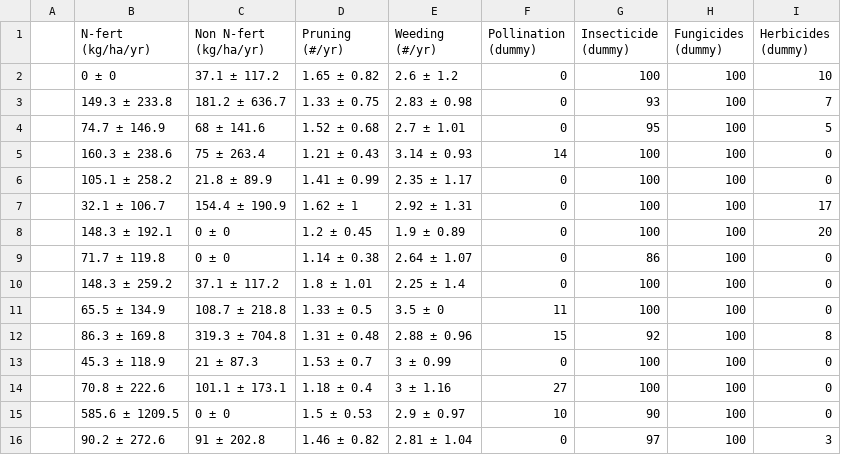
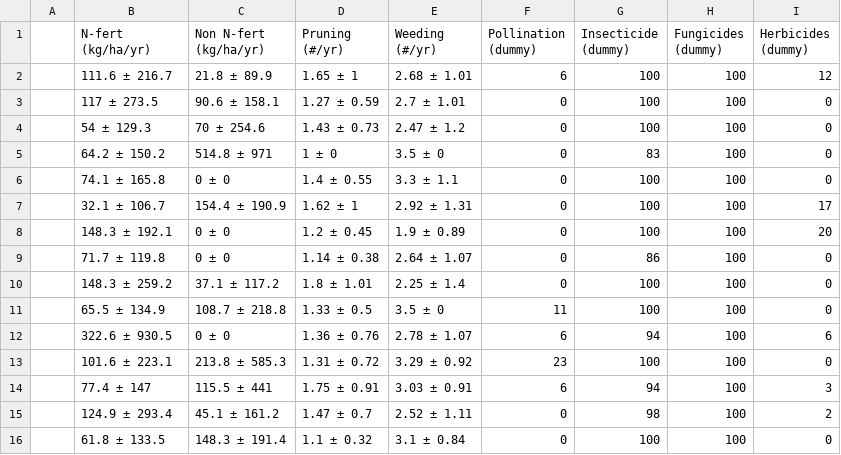
Before and after one commit to James-Hawkins/Cocoa-clusters, a CSV file: Figures.out/table_typology.pract.csv, drawn as a sheet.

```diff
--- a/Figures.out/table_typology.pract.csv
+++ b/Figures.out/table_typology.pract.csv
@@ -1,7 +1,7 @@
 "","N-fert (kg/ha/yr)","Non N-fert (kg/ha/yr)","Pruning (#/yr)","Weeding (#/yr)","Pollination (dummy)","Insecticide (dummy)","Fungicides (dummy)","Herbicides (dummy)"
-"","0 ± 0","37.1 ± 117.2","1.65 ± 0.82","2.6 ± 1.2","0","100","100","10"
-"","149.3 ± 233.8","181.2 ± 636.7","1.33 ± 0.75","2.83 ± 0.98","0","93","100","7"
-"","74.7 ± 146.9","68 ± 141.6","1.52 ± 0.68","2.7 ± 1.01","0","95","100","5"
-"","160.3 ± 238.6","75 ± 263.4","1.21 ± 0.43","3.14 ± 0.93","14","100","100","0"
-"","105.1 ± 258.2","21.8 ± 89.9","1.41 ± 0.99","2.35 ± 1.17","0","100","100","0"
+"","111.6 ± 216.7","21.8 ± 89.9","1.65 ± 1","2.68 ± 1.01","6","100","100","12"
+"","117 ± 273.5","90.6 ± 158.1","1.27 ± 0.59","2.7 ± 1.01","0","100","100","0"
+"","54 ± 129.3","70 ± 254.6","1.43 ± 0.73","2.47 ± 1.2","0","100","100","0"
+"","64.2 ± 150.2","514.8 ± 971","1 ± 0","3.5 ± 0","0","83","100","0"
+"","74.1 ± 165.8","0 ± 0","1.4 ± 0.55","3.3 ± 1.1","0","100","100","0"
 "","32.1 ± 106.7","154.4 ± 190.9","1.62 ± 1","2.92 ± 1.31","0","100","100","17"
@@ -11,6 +11,6 @@
 "","65.5 ± 134.9","108.7 ± 218.8","1.33 ± 0.5","3.5 ± 0","11","100","100","0"
-"","86.3 ± 169.8","319.3 ± 704.8","1.31 ± 0.48","2.88 ± 0.96","15","92","100","8"
-"","45.3 ± 118.9","21 ± 87.3","1.53 ± 0.7","3 ± 0.99","0","100","100","0"
-"","70.8 ± 222.6","101.1 ± 173.1","1.18 ± 0.4","3 ± 1.16","27","100","100","0"
-"","585.6 ± 1209.5","0 ± 0","1.5 ± 0.53","2.9 ± 0.97","10","90","100","0"
-"","90.2 ± 272.6","91 ± 202.8","1.46 ± 0.82","2.81 ± 1.04","0","97","100","3"
+"","322.6 ± 930.5","0 ± 0","1.36 ± 0.76","2.78 ± 1.07","6","94","100","6"
+"","101.6 ± 223.1","213.8 ± 585.3","1.31 ± 0.72","3.29 ± 0.92","23","100","100","0"
+"","77.4 ± 147","115.5 ± 441","1.75 ± 0.91","3.03 ± 0.91","6","94","100","3"
+"","124.9 ± 293.4","45.1 ± 161.2","1.47 ± 0.7","2.52 ± 1.11","0","98","100","2"
+"","61.8 ± 133.5","148.3 ± 191.4","1.1 ± 0.32","3.1 ± 0.84","0","100","100","0"
```
Also changed, not shown: Figures.out/table_typology.agfo.csv, Figures.out/table_typology_clim.csv, 10 other files.
